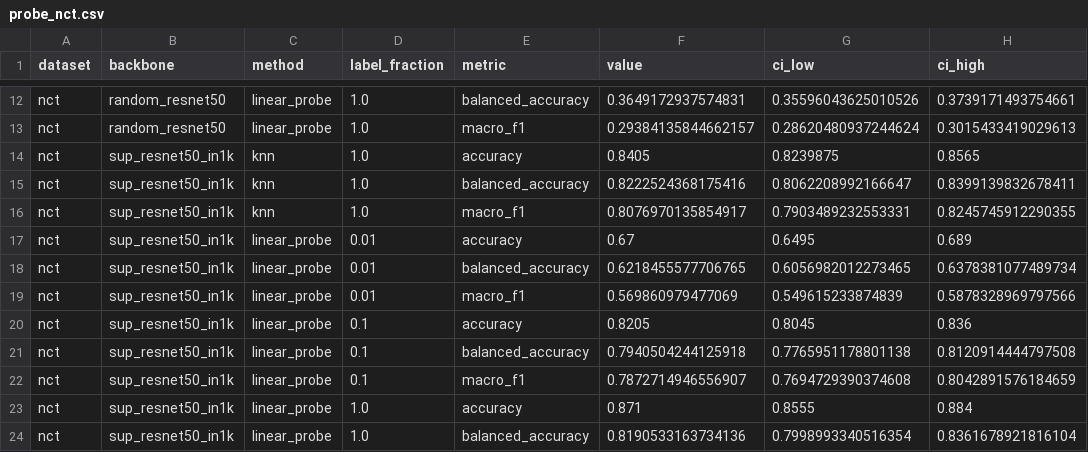
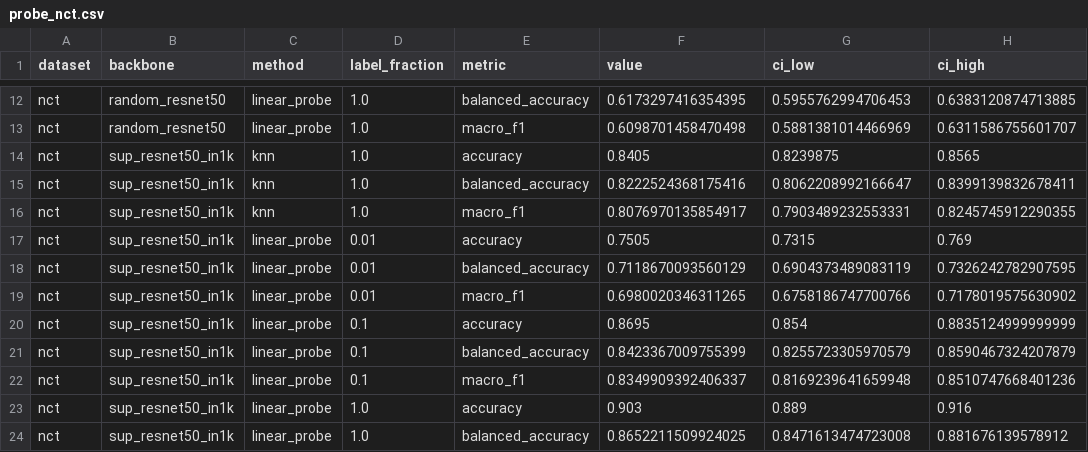
Before and after one commit to olonok69/SSL_pathology_demo, a CSV file: results/probe_nct.csv, drawn as a sheet; only a part is shown, gaps mark what is left out; the diff covers the shown part only; the diff names each change by its address in the sheet, - before the commit and + after, or states it on an @@ line.

```diff
--- a/results/probe_nct.csv
+++ b/results/probe_nct.csv
-F12 (value): 0.3649172937574831
+F12 (value): 0.6173297416354395
-G12 (ci_low): 0.35596043625010526
+G12 (ci_low): 0.5955762994706453
-H12 (ci_high): 0.3739171493754661
+H12 (ci_high): 0.6383120874713885
-F13 (value): 0.29384135844662157
+F13 (value): 0.6098701458470498
-G13 (ci_low): 0.28620480937244624
+G13 (ci_low): 0.5881381014466969
-H13 (ci_high): 0.3015433419029613
+H13 (ci_high): 0.6311586755601707
-F17 (value): 0.67
+F17 (value): 0.7505
-G17 (ci_low): 0.6495
+G17 (ci_low): 0.7315
-H17 (ci_high): 0.689
+H17 (ci_high): 0.769
-F18 (value): 0.6218455577706765
+F18 (value): 0.7118670093560129
-G18 (ci_low): 0.6056982012273465
+G18 (ci_low): 0.6904373489083119
-H18 (ci_high): 0.6378381077489734
+H18 (ci_high): 0.7326242782907595
-F19 (value): 0.569860979477069
+F19 (value): 0.6980020346311265
-G19 (ci_low): 0.549615233874839
+G19 (ci_low): 0.6758186747700766
-H19 (ci_high): 0.5878328969797566
+H19 (ci_high): 0.7178019575630902
-F20 (value): 0.8205
+F20 (value): 0.8695
-G20 (ci_low): 0.8045
+G20 (ci_low): 0.854
-H20 (ci_high): 0.836
+H20 (ci_high): 0.8835124999999999
-F21 (value): 0.7940504244125918
+F21 (value): 0.8423367009755399
-G21 (ci_low): 0.7765951178801138
+G21 (ci_low): 0.8255723305970579
-H21 (ci_high): 0.8120914444797508
+H21 (ci_high): 0.8590467324207879
-F22 (value): 0.7872714946556907
+F22 (value): 0.8349909392406337
-G22 (ci_low): 0.7694729390374608
+G22 (ci_low): 0.8169239641659948
-H22 (ci_high): 0.8042891576184659
+H22 (ci_high): 0.8510747668401236
-F23 (value): 0.871
+F23 (value): 0.903
-G23 (ci_low): 0.8555
+G23 (ci_low): 0.889
-H23 (ci_high): 0.884
+H23 (ci_high): 0.916
-F24 (value): 0.8190533163734136
+F24 (value): 0.8652211509924025
-G24 (ci_low): 0.7998993340516354
+G24 (ci_low): 0.8471613474723008
-H24 (ci_high): 0.8361678921816104
+H24 (ci_high): 0.881676139578912
```
Also changed, not shown: 60 edited cells elsewhere in this file, results/anomaly.csv, 7 other files.
